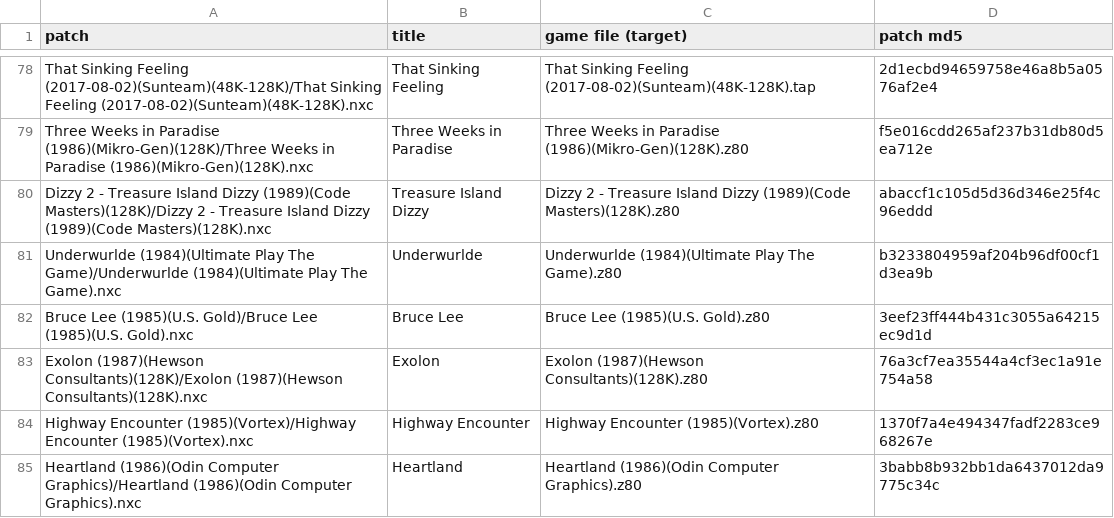
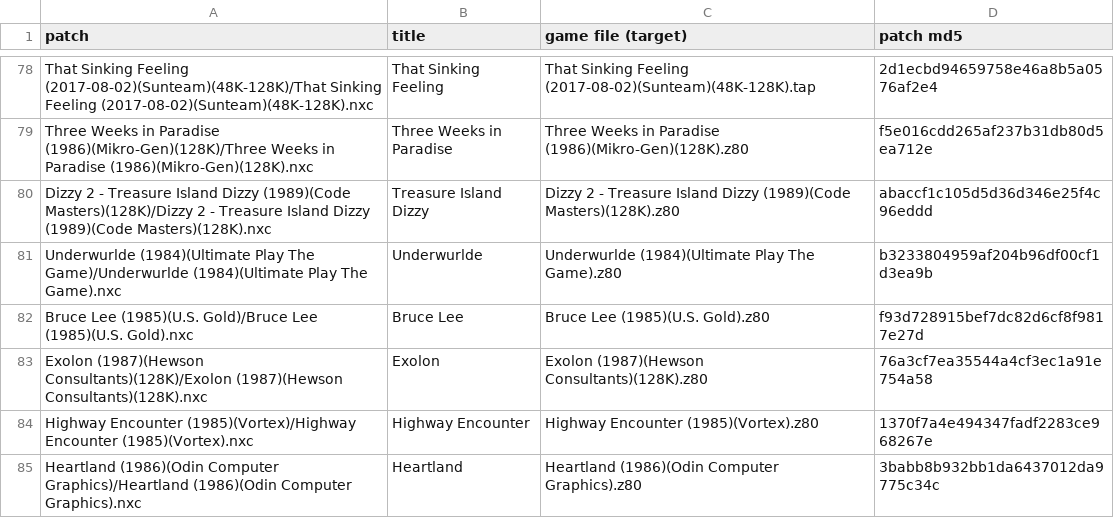
Before and after one commit to jattree/nxc, a TSV file: patches/manifest.tsv, drawn as a sheet; only a part is shown, gaps mark what is left out.

```diff
--- a/patches/manifest.tsv
+++ b/patches/manifest.tsv
@@ -81,3 +81,3 @@ Dizzy 2 - Treasure Island Dizzy (1989)(Code Masters)(128K)/Dizzy 2 - Treasure Is
 Underwurlde (1984)(Ultimate Play The Game)/Underwurlde (1984)(Ultimate Play The Game).nxc	Underwurlde	Underwurlde (1984)(Ultimate Play The Game).z80	b3233804959af204b96df00cf1d3ea9b
-Bruce Lee (1985)(U.S. Gold)/Bruce Lee (1985)(U.S. Gold).nxc	Bruce Lee	Bruce Lee (1985)(U.S. Gold).z80	3eef23ff444b431c3055a64215ec9d1d
+Bruce Lee (1985)(U.S. Gold)/Bruce Lee (1985)(U.S. Gold).nxc	Bruce Lee	Bruce Lee (1985)(U.S. Gold).z80	f93d728915bef7dc82d6cf8f9817e27d
 Exolon (1987)(Hewson Consultants)(128K)/Exolon (1987)(Hewson Consultants)(128K).nxc	Exolon	Exolon (1987)(Hewson Consultants)(128K).z80	76a3cf7ea35544a4cf3ec1a91e754a58
```
Also changed, not shown: 2 other files.
